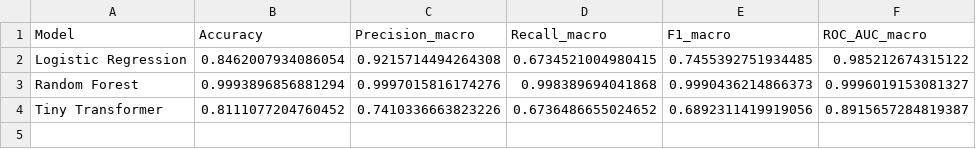
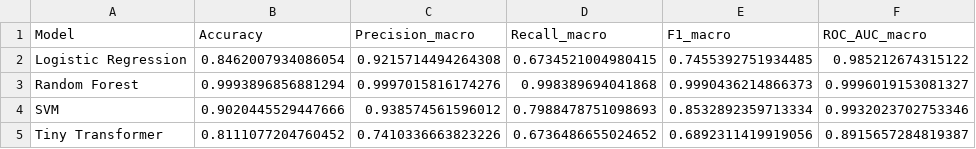
Before and after one commit to Vishwanaathh/Telugu_Romanized_Research_codes, a CSV file: comparision/sentiment/results_sentiment/model_metrics.csv, drawn as a sheet.

```diff
--- a/comparision/sentiment/results_sentiment/model_metrics.csv
+++ b/comparision/sentiment/results_sentiment/model_metrics.csv
@@ -3,2 +3,3 @@ Logistic Regression,0.8462007934086054,0.9215714494264308,0.6734521004980415,0.7
 Random Forest,0.9993896856881294,0.9997015816174276,0.998389694041868,0.9990436214866373,0.9996019153081327
+SVM,0.9020445529447666,0.938574561596012,0.7988478751098693,0.8532892359713334,0.9932023702753346
 Tiny Transformer,0.8111077204760452,0.7410336663823226,0.6736486655024652,0.6892311419919056,0.8915657284819387
```
Also changed, not shown: comparision/hate/results/model_metrics.csv, comparision/results_comparison/combined_model_metrics.csv, 9 other files.
